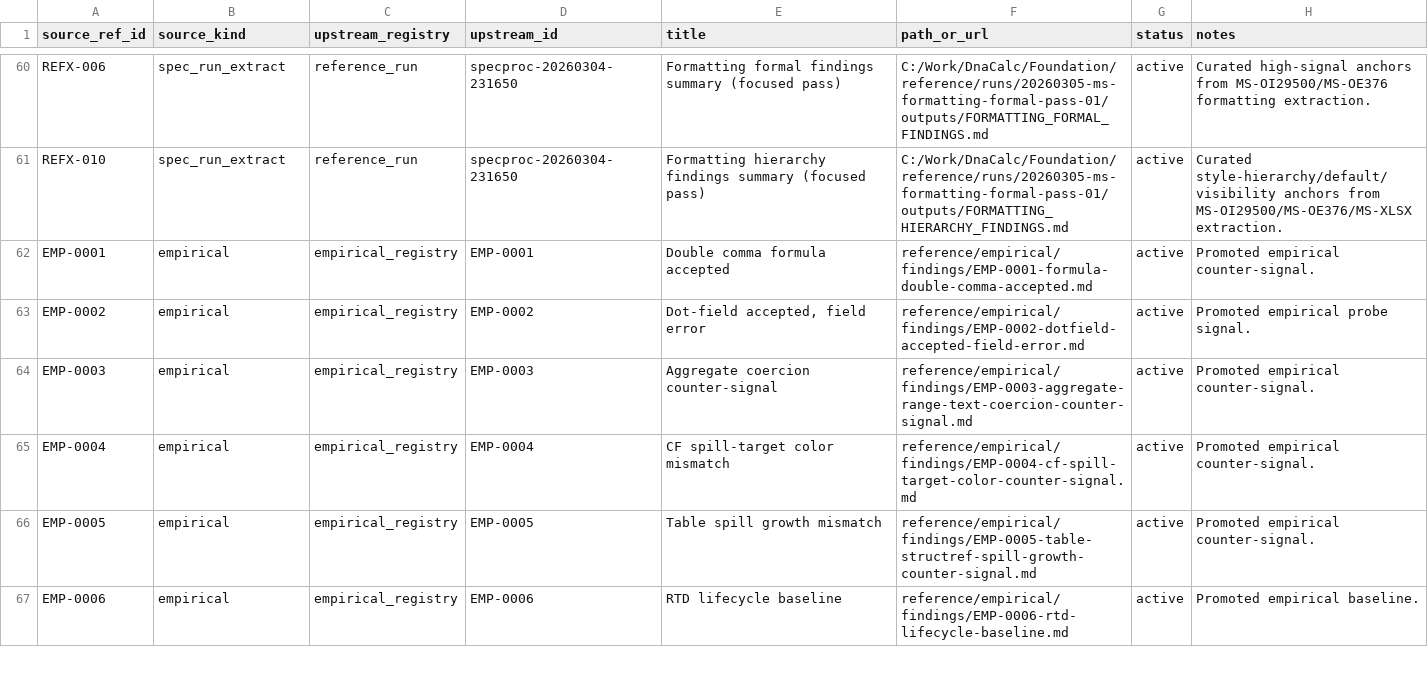
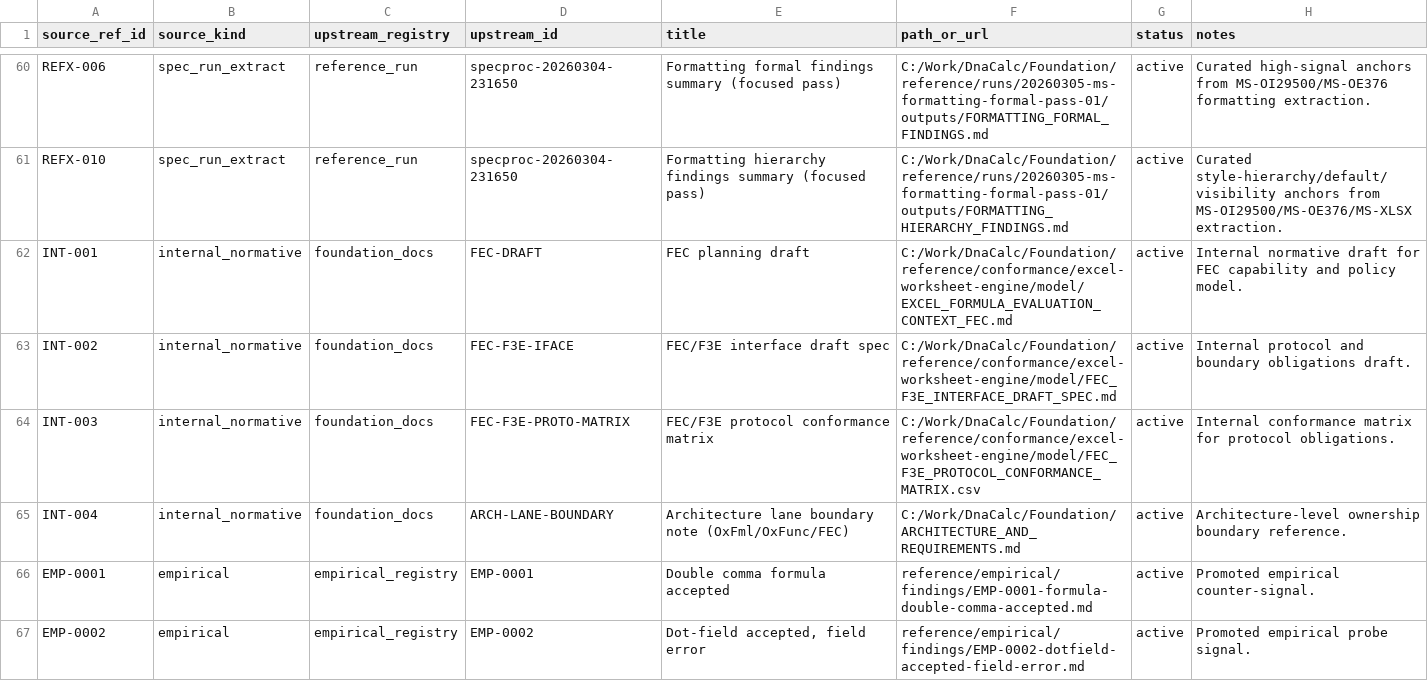
Before and after one commit to DnaCalc/Foundation, a CSV file: reference/conformance/excel-worksheet-engine/SOURCE_BINDINGS.csv, drawn as a sheet; only a part is shown, gaps mark what is left out; the shorter side is filled out with more unchanged rows; the diff names each change by its address in the sheet, - before the commit and + after, or states it on an @@ line.

```diff
--- a/reference/conformance/excel-worksheet-engine/SOURCE_BINDINGS.csv
+++ b/reference/conformance/excel-worksheet-engine/SOURCE_BINDINGS.csv
+row 62: INT-001 | internal_normative | foundation_docs | FEC-DRAFT | FEC planning draft | C:/Work/DnaCalc/Foundation/reference/conformance/excel-worksheet-engine/model/EXCEL_FORMULA_EVALUATION_CONTEXT_FEC.md | active | Internal normative draft for FEC capability and policy model.
+row 63: INT-002 | internal_normative | foundation_docs | FEC-F3E-IFACE | FEC/F3E interface draft spec | C:/Work/DnaCalc/Foundation/reference/conformance/excel-worksheet-engine/model/FEC_F3E_INTERFACE_DRAFT_SPEC.md | active | Internal protocol and boundary obligations draft.
+row 64: INT-003 | internal_normative | foundation_docs | FEC-F3E-PROTO-MATRIX | FEC/F3E protocol conformance matrix | C:/Work/DnaCalc/Foundation/reference/conformance/excel-worksheet-engine/model/FEC_F3E_PROTOCOL_CONFORMANCE_MATRIX.csv | active | Internal conformance matrix for protocol obligations.
+row 65: INT-004 | internal_normative | foundation_docs | ARCH-LANE-BOUNDARY | Architecture lane boundary note (OxFml/OxFunc/FEC) | C:/Work/DnaCalc/Foundation/ARCHITECTURE_AND_REQUIREMENTS.md | active | Architecture-level ownership boundary reference.
```
Also changed, not shown: reference/conformance/excel-worksheet-engine/CONFORMANCE_REQUIREMENTS.csv, research/topic_registry.csv, 39 other files.
